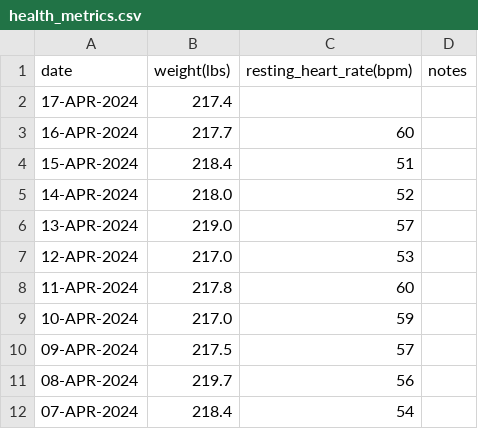
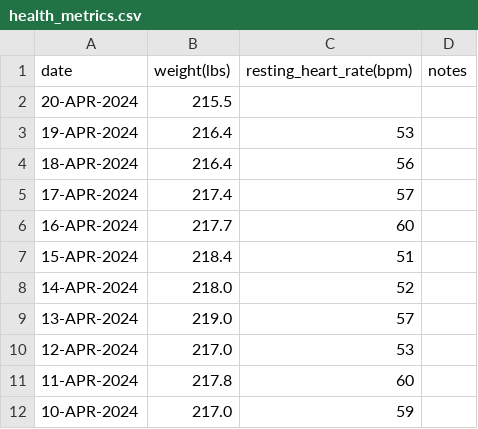
Before and after one commit to EricLeFort/ExerciseLog, a CSV file: data/health_metrics.csv, drawn as a sheet; only a part is shown; the shorter side is filled out with more unchanged rows.

```diff
--- a/data/health_metrics.csv
+++ b/data/health_metrics.csv
@@ -1,3 +1,6 @@
 date,weight(lbs),resting_heart_rate(bpm),notes
-17-APR-2024,217.4,,""
+20-APR-2024,215.5,,""
+19-APR-2024,216.4,53,""
+18-APR-2024,216.4,56,""
+17-APR-2024,217.4,57,""
 16-APR-2024,217.7,60,""
```
Also changed, not shown: data/preds/avg_workout_durations.csv, data/preds/resting_heart_rate_trendline.csv, 7 other files.
